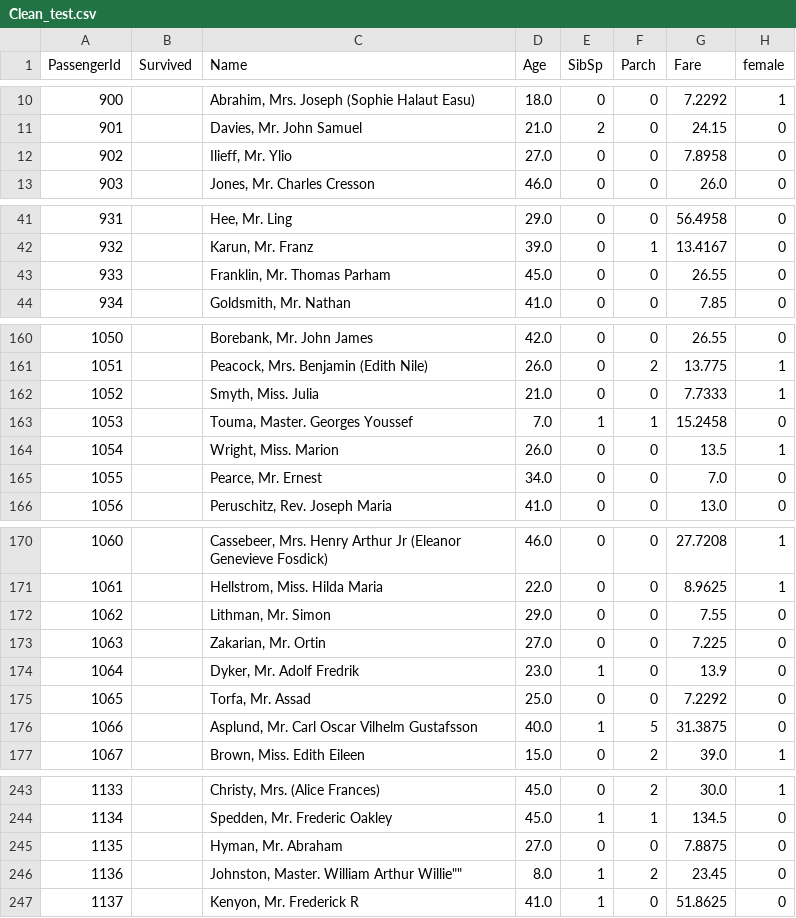
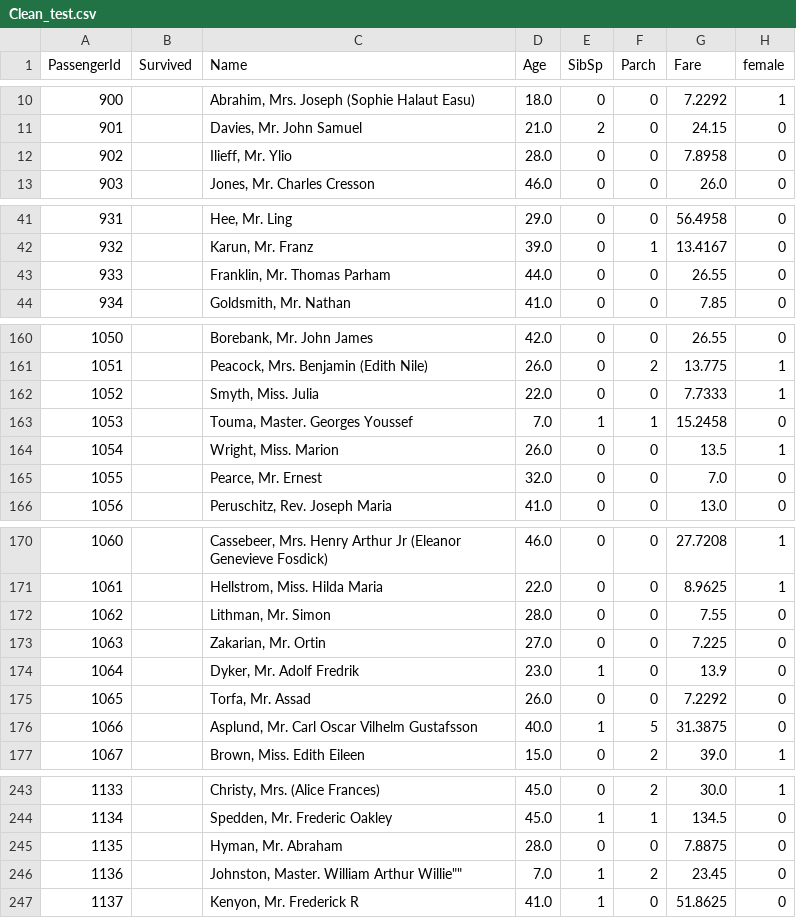
Before and after one commit to ngyduong/Titanic_project, a CSV file: titanic_data/Clean_test.csv, drawn as a sheet; only a part is shown, gaps mark what is left out; the diff covers the shown part only; the diff names each change by its address in the sheet, - before the commit and + after, or states it on an @@ line.

```diff
--- a/titanic_data/Clean_test.csv
+++ b/titanic_data/Clean_test.csv
-D12 (Age): 27.0
+D12 (Age): 28.0
-D43 (Age): 45.0
+D43 (Age): 44.0
-D162 (Age): 21.0
+D162 (Age): 22.0
-D165 (Age): 34.0
+D165 (Age): 32.0
-D172 (Age): 29.0
+D172 (Age): 28.0
-D175 (Age): 25.0
+D175 (Age): 26.0
-D245 (Age): 27.0
+D245 (Age): 28.0
-D246 (Age): 8.0
+D246 (Age): 7.0
```
Also changed, not shown: 25 edited cells elsewhere in this file, titanic_data/Clean_train.csv, 2 other files.
